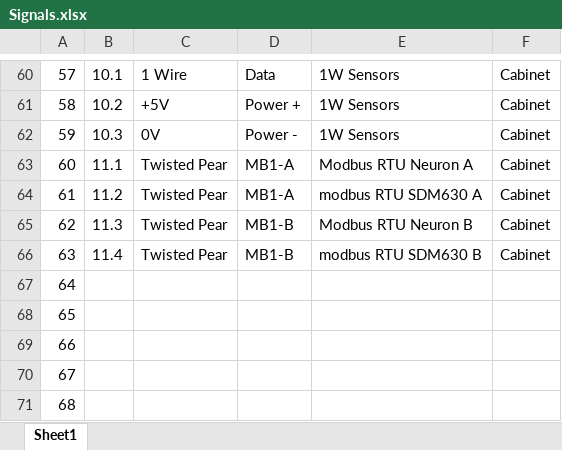
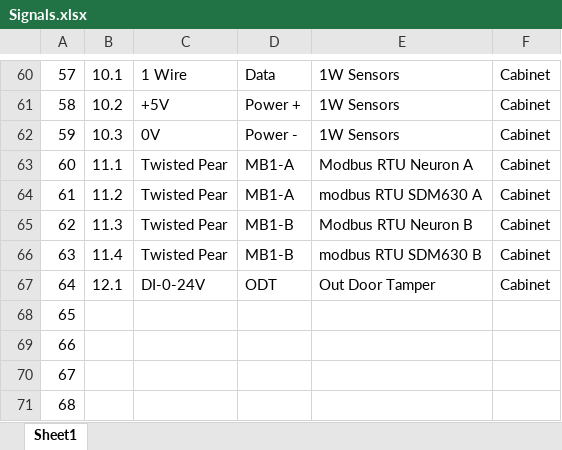
Before and after one commit to bgerp/ztm_doc, an Excel workbook: Cabinets/OfficeCabinet_Type1_L1_3P/datasheets/Signals.xlsx, sheet Sheet1, drawn as a sheet; only a part is shown, gaps mark what is left out; values as stored, in another font and other column widths than the file's, no borders; the diff names each change by its address in the sheet, - before the commit and + after, or states it on an @@ line.

Commit message:
Add signal for the out door

```diff
--- a/Cabinets/OfficeCabinet_Type1_L1_3P/datasheets/Signals.xlsx (sheet Sheet1)
+++ b/Cabinets/OfficeCabinet_Type1_L1_3P/datasheets/Signals.xlsx (sheet Sheet1)
-B67: (empty)
+B67: 12.1
-C67: (empty)
+C67: DI-0-24V
-D67: (empty)
+D67: ODT
-E67: (empty)
+E67: Out Door Tamper
-F67: (empty)
+F67: Cabinet
```
